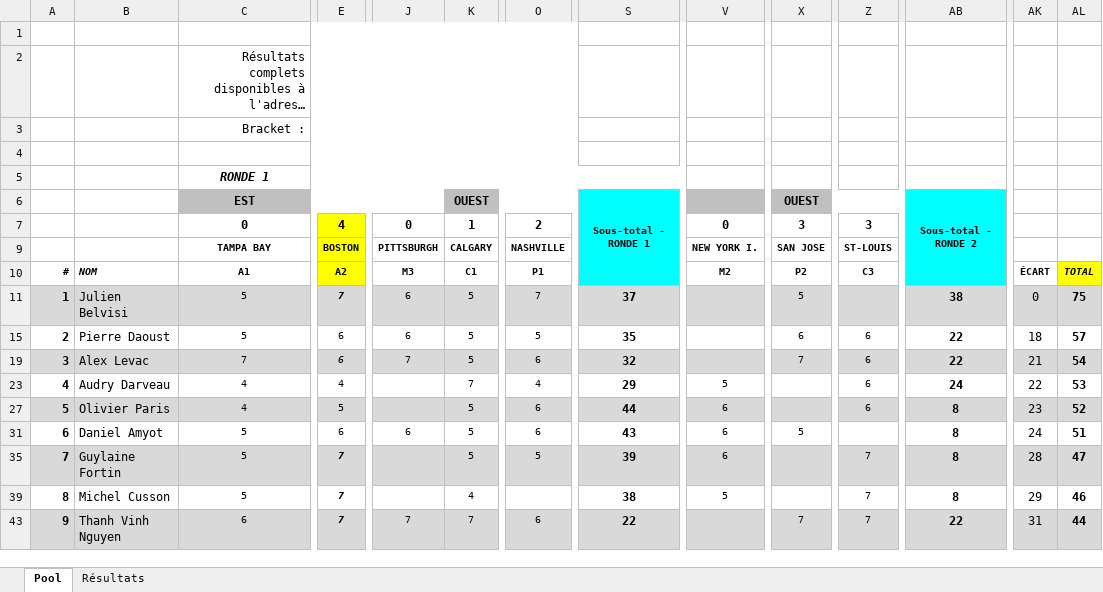
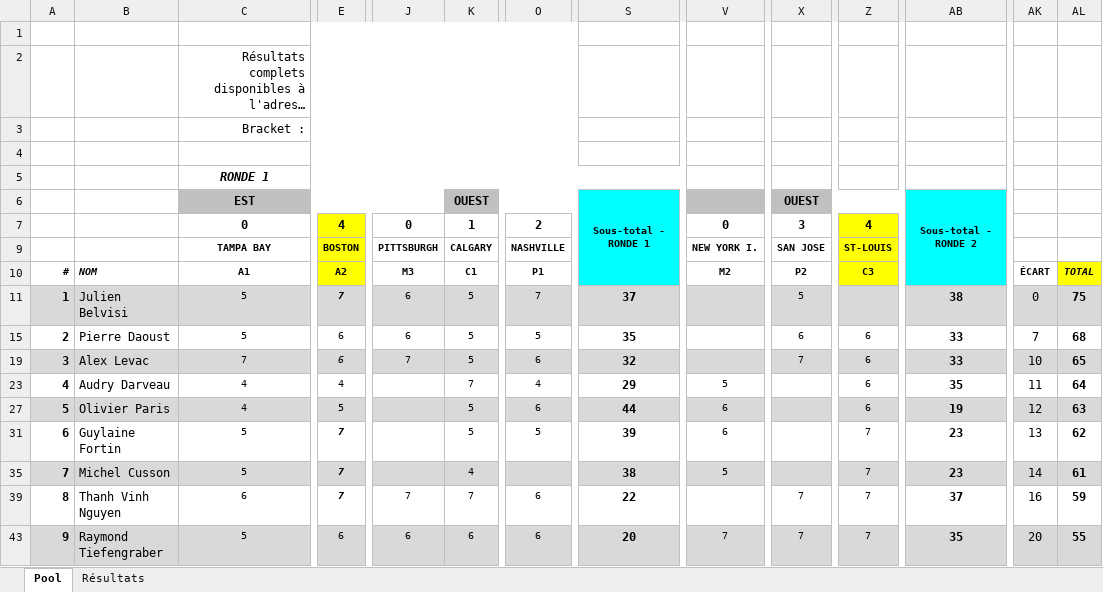
Before and after one commit to staker4/pool, an Excel workbook: laval.xlsx, sheet Pool, drawn as a sheet; only a part is shown, gaps mark what is left out; long unchanged cells end in …; values as stored, in another font and other column widths than the file's, no borders; conditional formats not drawn; removed rows and columns are numbered as before the commit, all else as after; rows hold the shown columns only; the diff covers the shown part only; the diff names each change by its address in the sheet, - before the commit and + after, or states it on an @@ line.

```diff
--- a/laval.xlsx (sheet Pool)
+++ b/laval.xlsx (sheet Pool)
-Z7: 3
+Z7: 4
-Z7 fill: none
+Z7 fill: #FFFF00
-Z9:Z10 fill: none
+Z9:Z10 fill: #FFFF00
-AB15: 22
+AB15: 33
-AK15: 18
+AK15: 7
-AL15: 57
+AL15: 68
-AB19: 22
+AB19: 33
-AK19: 21
+AK19: 10
-AL19: 54
+AL19: 65
-AB23: 24
+AB23: 35
-AK23: 22
+AK23: 11
-AL23: 53
+AL23: 64
-AB27: 8
+AB27: 19
-AK27: 23
+AK27: 12
-AL27: 52
+AL27: 63
-row 31: 6 | Daniel Amyot | 5 | 6 | 6 | 5 | 6 | 43 | 6 | 5 |  | 8 | 24 | 51
-A31: 7
+A31: 6
-A31:AL31 fill: #D9D9D9
+A31:AL31 fill: none
-AB31: 8
+AB31: 23
-AK31: 28
+AK31: 13
-AL31: 47
+AL31: 62
-A35: 8
+A35: 7
-A35:AL35 fill: none
+A35:AL35 fill: #D9D9D9
-AB35: 8
+AB35: 23
-AK35: 29
+AK35: 14
-AL35: 46
+AL35: 61
-A39: 9
+A39: 8
-A39:AL39 fill: #D9D9D9
+A39:AL39 fill: none
-AB39: 22
+AB39: 37
-AK39: 31
+AK39: 16
-AL39: 44
+AL39: 59
+row 43: 9 | Raymond Tiefengraber | 5 | 6 | 6 | 6 | 6 | 20 | 7 | 7 | 7 | 35 | 20 | 55
```
Also changed, not shown: 4 added rows, 4 removed rows, 43 edited cells and cell formats elsewhere in this sheet, sheet Résultats, formulas that keep their value, hidden cells, 2 other files.
